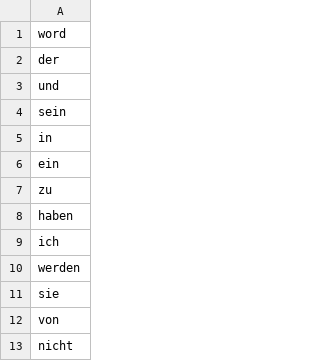
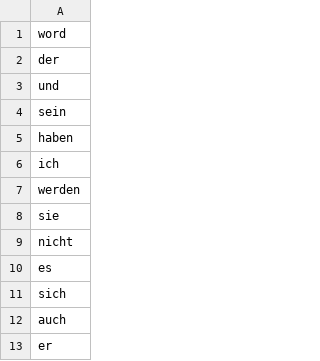
Before and after one commit to georgebradford0/lenguas, a CSV file: german_words.csv, drawn as a sheet; only a part is shown; the shorter side is filled out with more unchanged rows; the diff covers the shown part only.

```diff
--- a/german_words.csv
+++ b/german_words.csv
@@ -4,5 +4,2 @@ und
 sein
-in
-ein
-zu
 haben
@@ -11,3 +8,2 @@ werden
 sie
-von
 nicht
```
Also changed, not shown: 19 removed rows elsewhere in this file, 3 other files.
